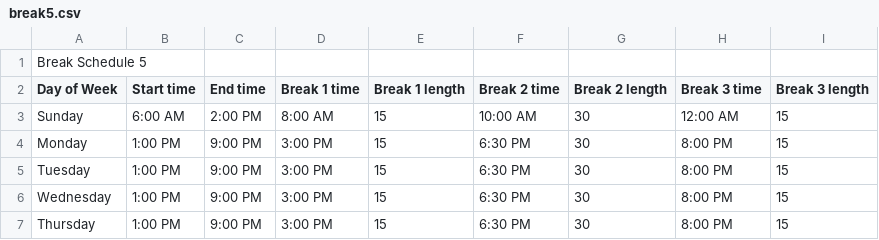
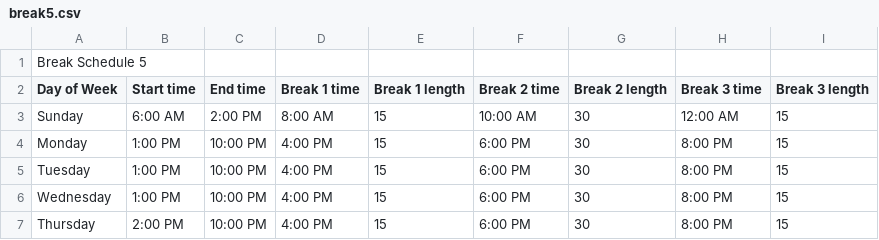
Before and after one commit to Hri7566/neocountdown, a CSV file: schedules/breaks/break5.csv, drawn as a sheet.

```diff
--- a/schedules/breaks/break5.csv
+++ b/schedules/breaks/break5.csv
@@ -3,5 +3,5 @@ Day of Week,Start time,End time,Break 1 time,Break 1 length,Break 2 time,Break 2
 Sunday,6:00 AM,2:00 PM,8:00 AM,15,10:00 AM,30,12:00 AM,15
-Monday,1:00 PM,9:00 PM,3:00 PM,15,6:30 PM,30,8:00 PM,15
-Tuesday,1:00 PM,9:00 PM,3:00 PM,15,6:30 PM,30,8:00 PM,15
-Wednesday,1:00 PM,9:00 PM,3:00 PM,15,6:30 PM,30,8:00 PM,15
-Thursday,1:00 PM,9:00 PM,3:00 PM,15,6:30 PM,30,8:00 PM,15
+Monday,1:00 PM,10:00 PM,4:00 PM,15,6:00 PM,30,8:00 PM,15
+Tuesday,1:00 PM,10:00 PM,4:00 PM,15,6:00 PM,30,8:00 PM,15
+Wednesday,1:00 PM,10:00 PM,4:00 PM,15,6:00 PM,30,8:00 PM,15
+Thursday,2:00 PM,10:00 PM,4:00 PM,15,6:00 PM,30,8:00 PM,15
```
Also changed, not shown: schedules/breaks/break1.csv, schedules/breaks/break2.csv, 3 other files.
